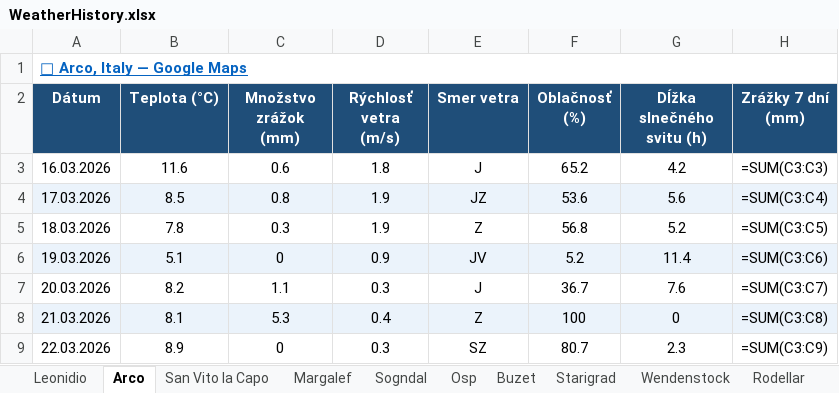
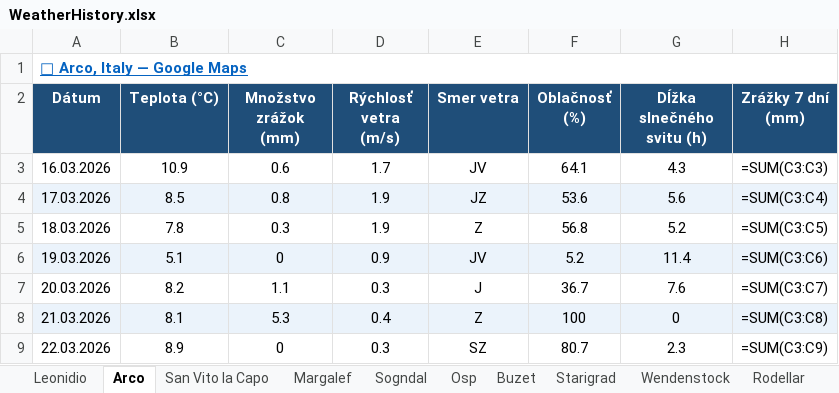
Before and after one commit to slavo1976/AgentWeather, an Excel workbook: WeatherHistory.xlsx, sheet Arco, drawn as a sheet; values as stored, in another font and other column widths than the file's, no borders; formulas without a stored value are shown as written; the diff names each change by its address in the sheet, - before the commit and + after, or states it on an @@ line.

```diff
--- a/WeatherHistory.xlsx (sheet Arco)
+++ b/WeatherHistory.xlsx (sheet Arco)
-B3 (Teplota (°C)): 11.6
+B3 (Teplota (°C)): 10.9
-D3 (Rýchlosť vetra (m/s)): 1.8
+D3 (Rýchlosť vetra (m/s)): 1.7
-E3 (Smer vetra): J
+E3 (Smer vetra): JV
-F3 (Oblačnosť (%)): 65.2
+F3 (Oblačnosť (%)): 64.1
-G3 (Dĺžka slnečného svitu (h)): 4.2
+G3 (Dĺžka slnečného svitu (h)): 4.3
```
Also changed, not shown: sheet Starigrad, sheet Sogndal, sheet Leonidio, sheet Ceuse, sheet Osp, sheet Rodellar, 6 more sheets.
